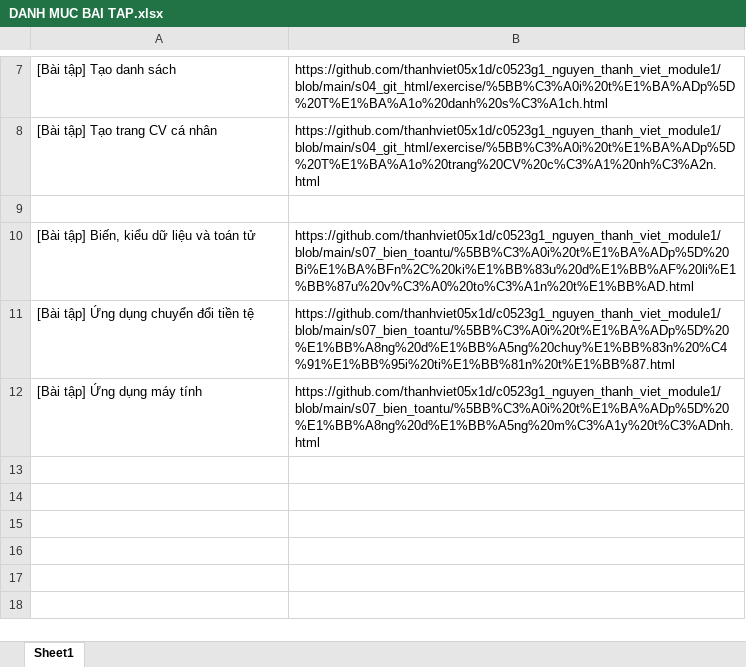
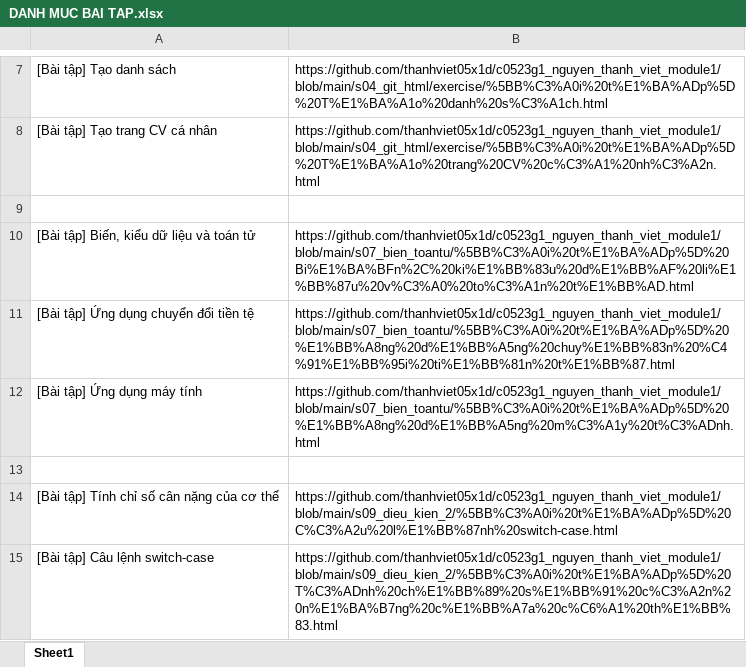
Before and after one commit to thanhviet05x1d/c0523g1_nguyen_thanh_viet_module1, an Excel workbook: DANH MUC BAI TAP.xlsx, sheet Sheet1, drawn as a sheet; only a part is shown, gaps mark what is left out; values as stored, in another font and other column widths than the file's, no borders; the diff names each change by its address in the sheet, - before the commit and + after, or states it on an @@ line.

```diff
--- a/DANH MUC BAI TAP.xlsx (sheet Sheet1)
+++ b/DANH MUC BAI TAP.xlsx (sheet Sheet1)
+row 13: (empty)
+row 14: [Bài tập] Tính chỉ số cân nặng của cơ thể | https://github.com/thanhviet05x1d/c0523g1_nguyen_thanh_viet_module1/blob/main/s09_dieu_kien_2/%5BB%C3%A0i%20t%E1%BA%ADp%5D%20C%C3%A2u%20l%E1%BB%87nh%20switch-case.html
+row 15: [Bài tập] Câu lệnh switch-case | https://github.com/thanhviet05x1d/c0523g1_nguyen_thanh_viet_module1/blob/main/s09_dieu_kien_2/%5BB%C3%A0i%20t%E1%BA%ADp%5D%20T%C3%ADnh%20ch%E1%BB%89%20s%E1%BB%91%20c%C3%A2n%20n%E1%BA%B7ng%20c%E1%BB%A7a%20c%C6%A1%20th%E1%BB%83.html
```
Also changed, not shown: 1 other file.
